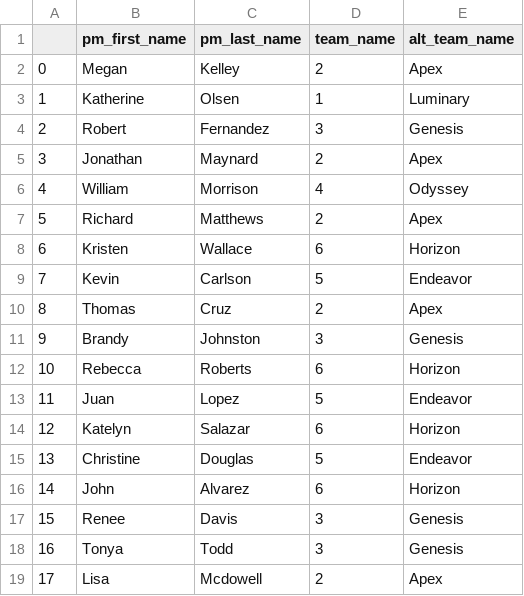
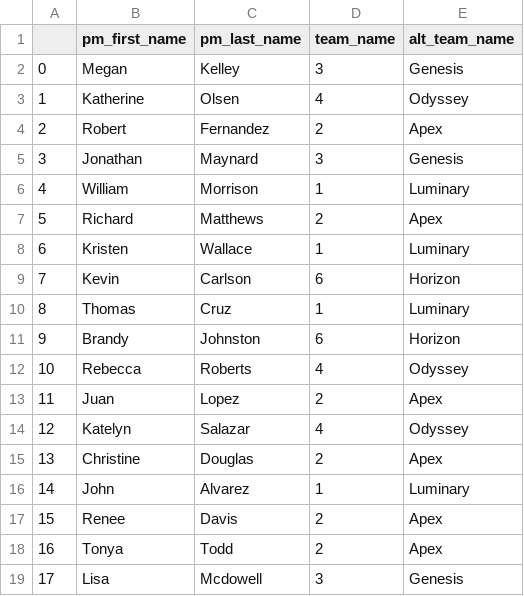
Before and after one commit to ndoyle09/my-school-project, a CSV file: data/pm_names.csv, drawn as a sheet; only a part is shown; the diff covers the shown part only.

```diff
--- a/data/pm_names.csv
+++ b/data/pm_names.csv
@@ -1,19 +1,19 @@
 ,pm_first_name,pm_last_name,team_name,alt_team_name
-0,Megan,Kelley,2,Apex
-1,Katherine,Olsen,1,Luminary
-2,Robert,Fernandez,3,Genesis
-3,Jonathan,Maynard,2,Apex
-4,William,Morrison,4,Odyssey
+0,Megan,Kelley,3,Genesis
+1,Katherine,Olsen,4,Odyssey
+2,Robert,Fernandez,2,Apex
+3,Jonathan,Maynard,3,Genesis
+4,William,Morrison,1,Luminary
 5,Richard,Matthews,2,Apex
-6,Kristen,Wallace,6,Horizon
-7,Kevin,Carlson,5,Endeavor
-8,Thomas,Cruz,2,Apex
-9,Brandy,Johnston,3,Genesis
-10,Rebecca,Roberts,6,Horizon
-11,Juan,Lopez,5,Endeavor
-12,Katelyn,Salazar,6,Horizon
-13,Christine,Douglas,5,Endeavor
-14,John,Alvarez,6,Horizon
-15,Renee,Davis,3,Genesis
-16,Tonya,Todd,3,Genesis
-17,Lisa,Mcdowell,2,Apex
+6,Kristen,Wallace,1,Luminary
+7,Kevin,Carlson,6,Horizon
+8,Thomas,Cruz,1,Luminary
+9,Brandy,Johnston,6,Horizon
+10,Rebecca,Roberts,4,Odyssey
+11,Juan,Lopez,2,Apex
+12,Katelyn,Salazar,4,Odyssey
+13,Christine,Douglas,2,Apex
+14,John,Alvarez,1,Luminary
+15,Renee,Davis,2,Apex
+16,Tonya,Todd,2,Apex
+17,Lisa,Mcdowell,3,Genesis
```
Also changed, not shown: 48 edited cells elsewhere in this file, 6 other files.
